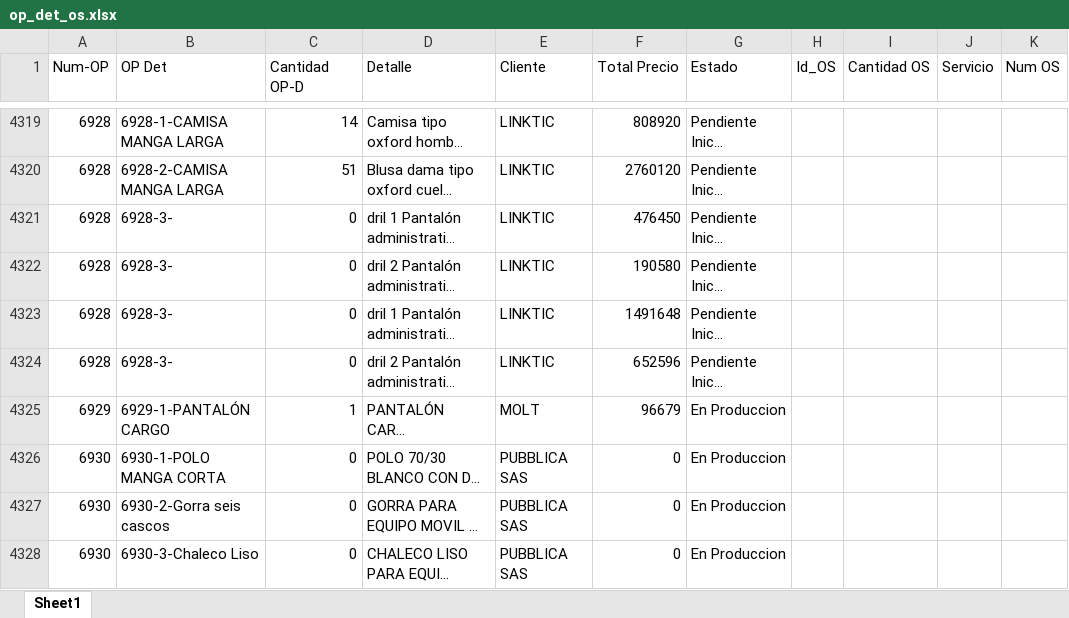
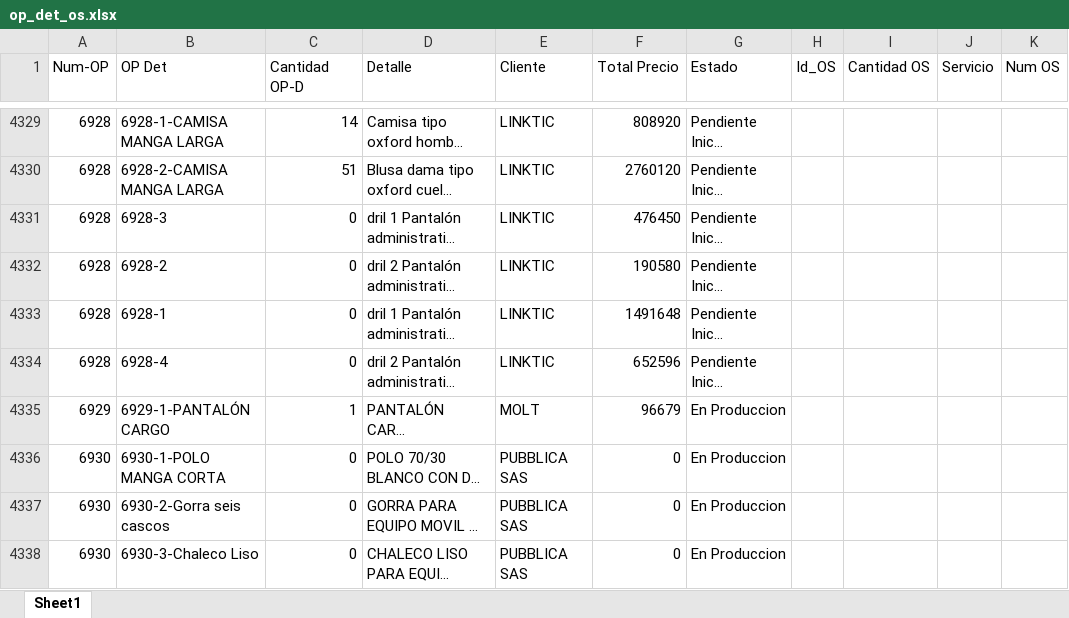
Before and after one commit to LalaSolarteW/actualizacion-ops-produccion, an Excel workbook: op_det_os.xlsx, sheet Sheet1, drawn as a sheet; only a part is shown, gaps mark what is left out; long unchanged cells end in …; values as stored, in another font and other column widths than the file's, no borders; addresses are those after the commit; the diff covers the shown part only; the diff names each change by its address in the sheet, - before the commit and + after, or states it on an @@ line.

```diff
--- a/op_det_os.xlsx (sheet Sheet1)
+++ b/op_det_os.xlsx (sheet Sheet1)
-B4331 (OP Det): 6928-3-
+B4331 (OP Det): 6928-3
-B4332 (OP Det): 6928-3-
+B4332 (OP Det): 6928-2
-B4333 (OP Det): 6928-3-
+B4333 (OP Det): 6928-1
-B4334 (OP Det): 6928-3-
+B4334 (OP Det): 6928-4
```
Also changed, not shown: 31 added rows, 8 removed rows and 7 edited cells elsewhere in this sheet, op_det_completo.xlsx.
